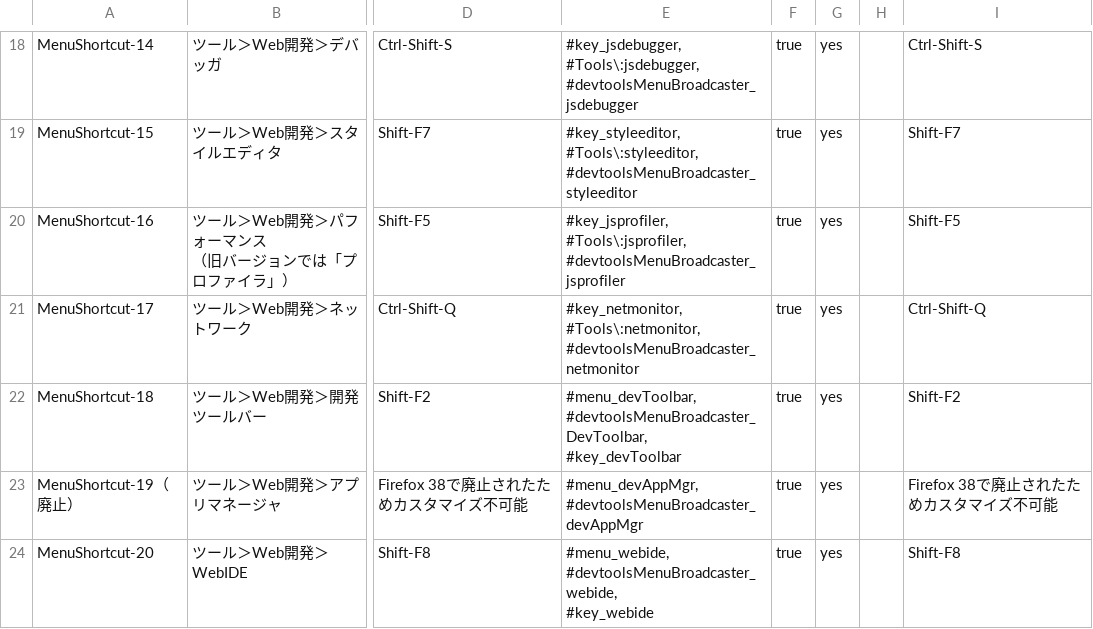
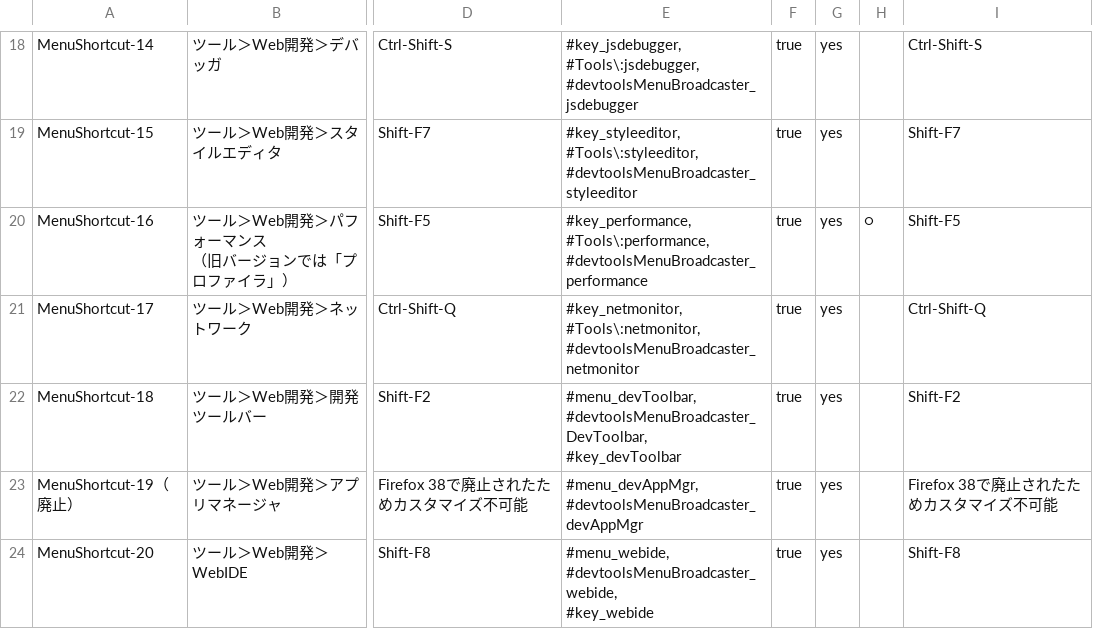
Before and after one commit to isabella232/firefox-support-common, a CSV file: configuration-sheets/menuitem-shortcut-disable-items.csv, drawn as a sheet; only a part is shown, gaps mark what is left out; ↵ is a line break in a cell; the diff names each change by its address in the sheet, - before the commit and + after, or states it on an @@ line.

```diff
--- a/configuration-sheets/menuitem-shortcut-disable-items.csv
+++ b/configuration-sheets/menuitem-shortcut-disable-items.csv
-E20: #key_jsprofiler, ↵ #Tools\:jsprofiler, ↵ #devtoolsMenuBroadcaster_jsprofiler
+E20: #key_performance, ↵ #Tools\:performance, ↵ #devtoolsMenuBroadcaster_performance
-H20: (empty)
+H20: ○
```
Also changed, not shown: 1 other file.
